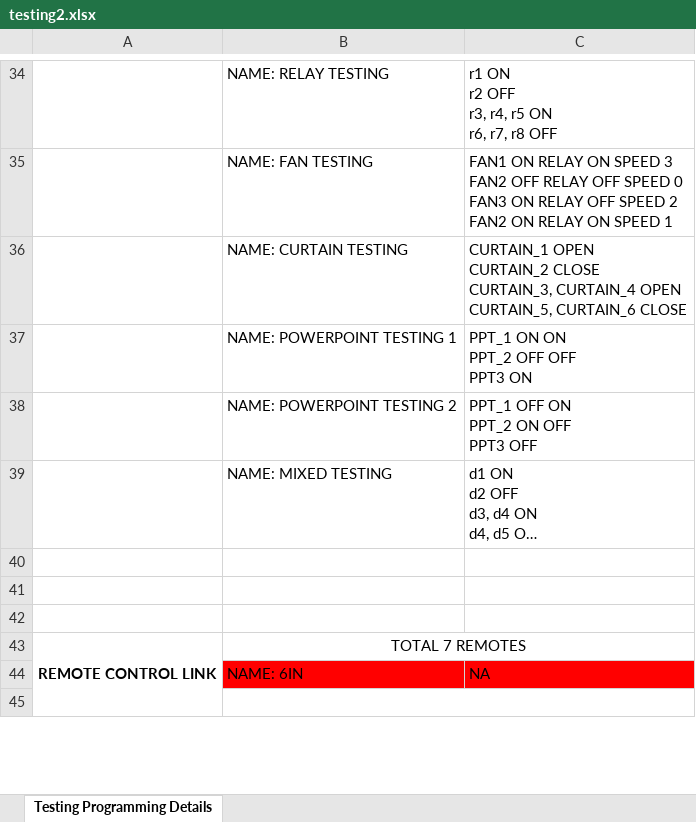
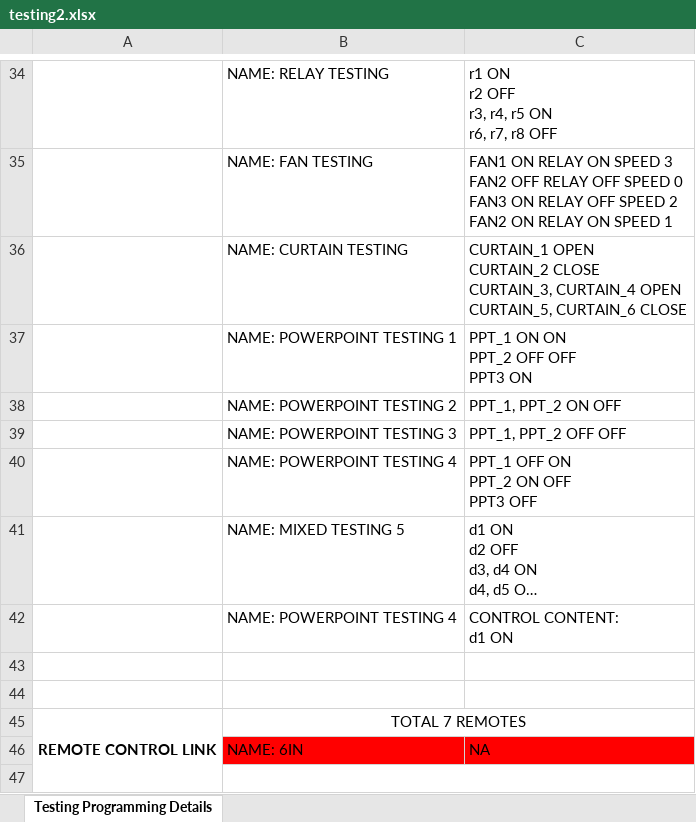
Before and after one commit to ShizeLiu666/excel2json, an Excel workbook: test_input/testing2.xlsx, sheet Testing Programming Details, drawn as a sheet; only a part is shown, gaps mark what is left out; long unchanged cells end in …; values as stored, in another font and other column widths than the file's, no borders; addresses are those after the commit; ↵ is a line break in a cell; the diff names each change by its address in the sheet, - before the commit and + after, or states it on an @@ line.

```diff
--- a/test_input/testing2.xlsx (sheet Testing Programming Details)
+++ b/test_input/testing2.xlsx (sheet Testing Programming Details)
+row 38:  | NAME: POWERPOINT TESTING 2 | PPT_1, PPT_2 ON OFF
+row 39:  | NAME: POWERPOINT TESTING 3 | PPT_1, PPT_2 OFF OFF
-B40: NAME: POWERPOINT TESTING 2
+B40: NAME: POWERPOINT TESTING 4
-B41: NAME: MIXED TESTING
+B41: NAME: MIXED TESTING 5
-row 42: (empty)
+row 42:  | NAME: POWERPOINT TESTING 4 | CONTROL CONTENT: ↵ d1 ON
```
Also changed, not shown: 3 other files.
